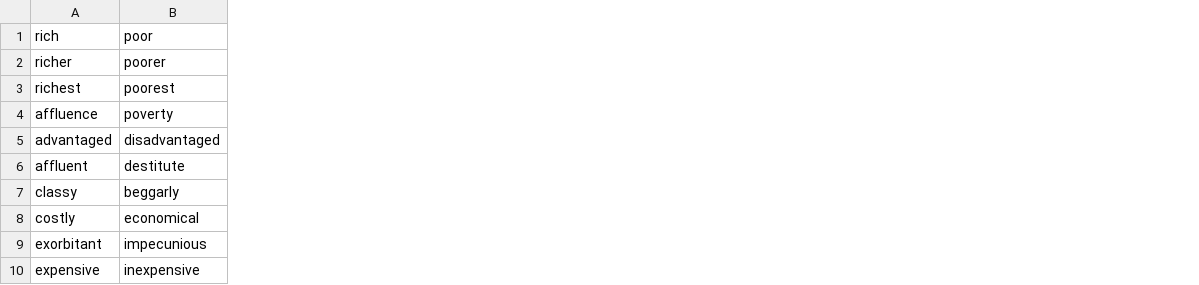
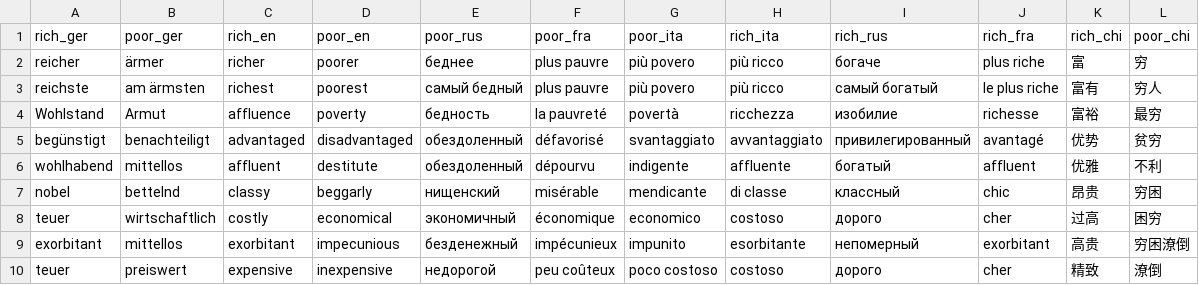
Before and after one commit to cultural-proj/democracy, a CSV file: affluence_pairs.csv, drawn as a sheet; only a part is shown; removed rows and columns are numbered as before the commit, all else as after; the diff names each change by its address in the sheet, - before the commit and + after, or states it on an @@ line.

Commit message:
Add files via upload

```diff
--- a/affluence_pairs.csv
+++ b/affluence_pairs.csv
+column A, rows 2-10: reicher | reichste | Wohlstand | begünstigt | wohlhabend | nobel | teuer | exorbitant | teuer
+column B, rows 2-10: ärmer | am ärmsten | Armut | benachteiligt | mittellos | bettelnd | wirtschaftlich | mittellos | preiswert
+column E, rows 2-10: беднее | самый бедный | бедность | обездоленный | обездоленный | нищенский | экономичный | безденежный | недорогой
+column F, rows 2-10: plus pauvre | plus pauvre | la pauvreté | défavorisé | dépourvu | misérable | économique | impécunieux | peu coûteux
+column G, rows 2-10: più povero | più povero | povertà | svantaggiato | indigente | mendicante | economico | impunito | poco costoso
+column H, rows 2-10: più ricco | più ricco | ricchezza | avvantaggiato | affluente | di classe | costoso | esorbitante | costoso
+column I, rows 2-10: богаче | самый богатый | изобилие | привилегированный | богатый | классный | дорого | непомерный | дорого
+column J, rows 2-10: plus riche | le plus riche | richesse | avantagé | affluent | chic | cher | exorbitant | cher
+column K, rows 2-10: 富 | 富有 | 富裕 | 优势 | 优雅 | 昂贵 | 过高 | 高贵 | 精致
+column L, rows 2-10: 穷 | 穷人 | 最穷 | 贫穷 | 不利 | 穷困 | 困穷 | 穷困潦倒 | 潦倒
-row 1: rich | poor
+row 1: rich_ger | poor_ger | rich_en | poor_en | poor_rus | poor_fra | poor_ita | rich_ita | rich_rus | rich_fra | rich_chi | poor_chi
```
